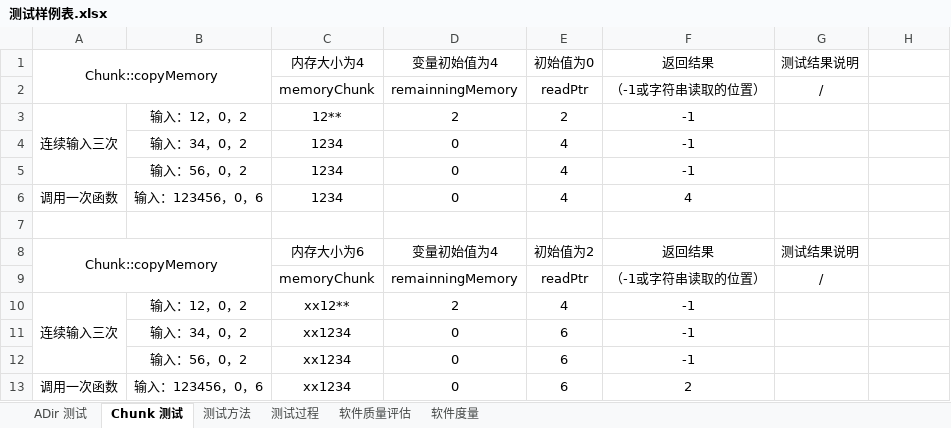
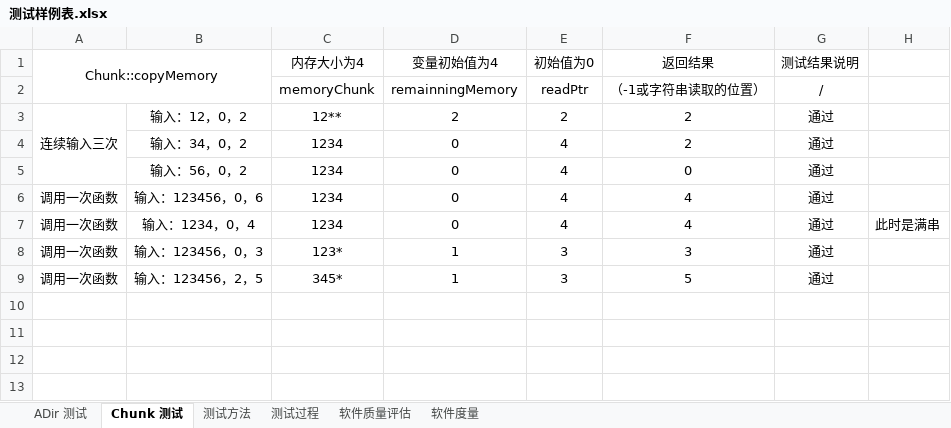
Before and after one commit to Hoemu/wopes, an Excel workbook: doc/draw/测试样例表.xlsx, sheet Chunk 测试, drawn as a sheet; values as stored, in another font and other column widths than the file's, no borders; removed rows and columns are numbered as before the commit, all else as after; the diff names each change by its address in the sheet, - before the commit and + after, or states it on an @@ line.

Commit message:
修改部分 RingChunk 的代码

```diff
--- a/doc/draw/测试样例表.xlsx (sheet Chunk 测试)
+++ b/doc/draw/测试样例表.xlsx (sheet Chunk 测试)
-F3:F4 (返回结果): -1
+F3:F4 (返回结果): 2
-G3:G6 (测试结果说明): (empty)
+G3:G6 (测试结果说明): 通过
-F5 (返回结果): -1
+F5 (返回结果): 0
-row 7: (empty)
-row 8: Chunk::copyMemory |  | 内存大小为6 | 变量初始值为4 | 初始值为2 | 返回结果 | 测试结果说明
-row 9:  |  | memoryChunk | remainningMemory | readPtr | （-1或字符串读取的位置） | /
-row 10: 连续输入三次 | 输入：12，0，2 | xx12** | 2 | 4 | -1
-row 11:  | 输入：34，0，2 | xx1234 | 0 | 6 | -1
-row 12:  | 输入：56，0，2 | xx1234 | 0 | 6 | -1
-B7: 输入：123456，0，6
+B7: 输入：1234，0，4
-C7 (内存大小为4): xx1234
+C7 (内存大小为4): 1234
-E7 (初始值为0): 6
+E7 (初始值为0): 4
-F7 (返回结果): 2
+F7 (返回结果): 4
-G7 (测试结果说明): (empty)
+G7 (测试结果说明): 通过
-H7: (empty)
+H7: 此时是满串
+row 8: 调用一次函数 | 输入：123456，0，3 | 123* | 1 | 3 | 3 | 通过
+row 9: 调用一次函数 | 输入：123456，2，5 | 345* | 1 | 3 | 5 | 通过
```
Also changed, not shown: 5 other files.
